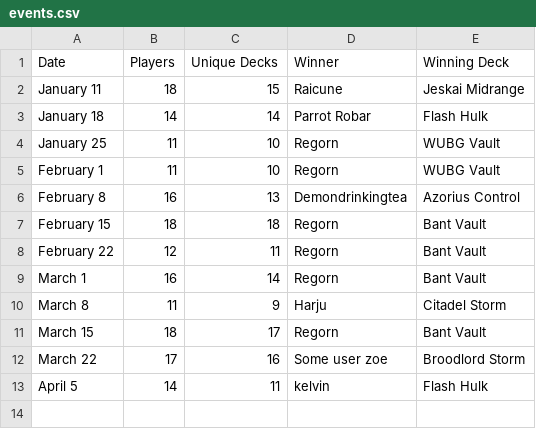
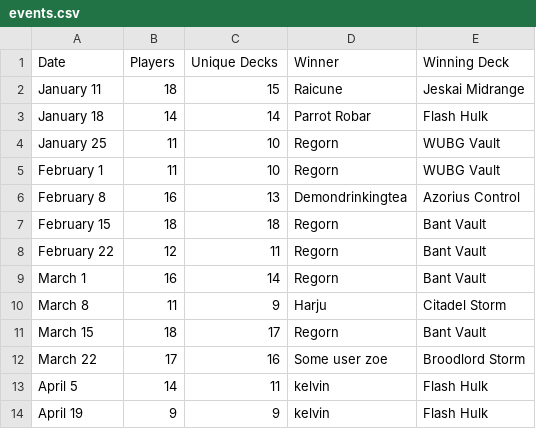
Before and after one commit to kvnchen/canlander, a CSV file: csv/2025/events.csv, drawn as a sheet; the diff names each change by its address in the sheet, - before the commit and + after, or states it on an @@ line.

```diff
--- a/csv/2025/events.csv
+++ b/csv/2025/events.csv
+row 14: April 19 | 9 | 9 | kelvin | Flash Hulk
```
Also changed, not shown: csv/2025/archetypes.csv, csv/2025/colors.csv, 6 other files.
